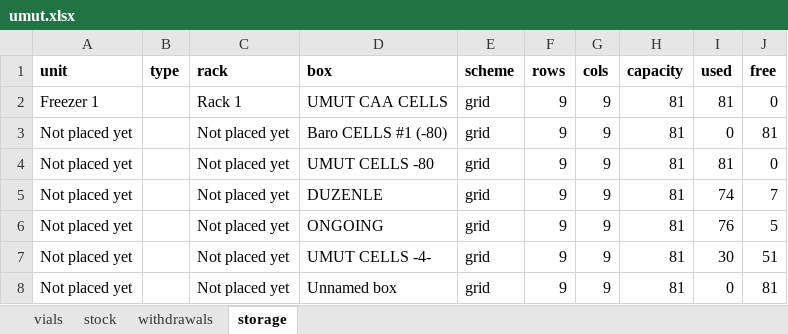
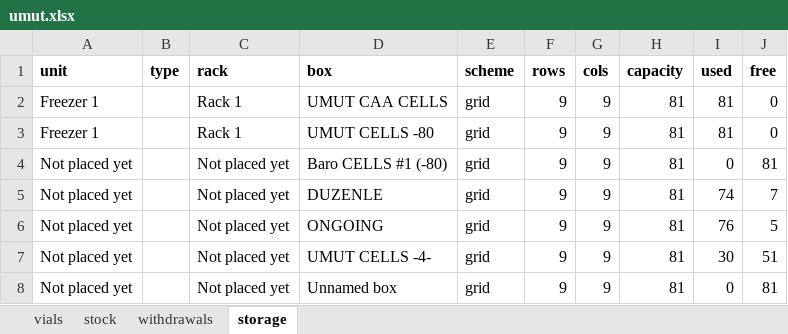
Before and after one commit to ucagiral/cagiral-schedule, an Excel workbook: cellstocks/data/umut.xlsx, sheet storage, drawn as a sheet; values as stored, in another font and other column widths than the file's, no borders; removed rows and columns are numbered as before the commit, all else as after; the diff names each change by its address in the sheet, - before the commit and + after, or states it on an @@ line.

Commit message:
Move UMUT CELLS -80

```diff
--- a/cellstocks/data/umut.xlsx (sheet storage)
+++ b/cellstocks/data/umut.xlsx (sheet storage)
+row 3: Freezer 1 |  | Rack 1 | UMUT CELLS -80 | grid | 9 | 9 | 81 | 81 | 0
-row 4: Not placed yet |  | Not placed yet | UMUT CELLS -80 | grid | 9 | 9 | 81 | 81 | 0
```
Also changed, not shown: sheet vials, cellstocks/data/admin.xlsx, cellstocks/data/baris.xlsx, 2 other files.
